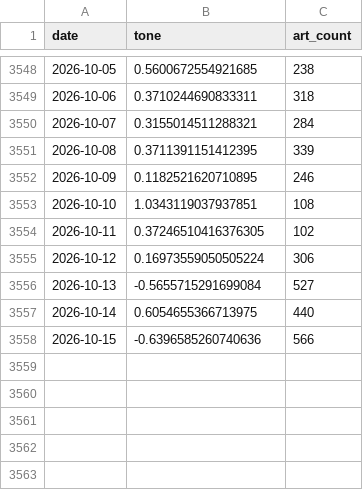
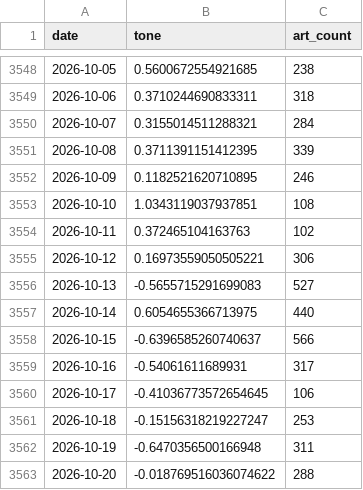
Before and after one commit to kevinrambhia11/nvda-news-quant, a CSV file: artifacts/cache/bq_industry.csv, drawn as a sheet; only a part is shown, gaps mark what is left out.

```diff
--- a/artifacts/cache/bq_industry.csv
+++ b/artifacts/cache/bq_industry.csv
@@ -3553,6 +3553,11 @@ date,tone,art_count
 2026-10-10,1.0343119037937851,108
-2026-10-11,0.37246510416376305,102
-2026-10-12,0.16973559050505224,306
-2026-10-13,-0.5655715291699084,527
+2026-10-11,0.372465104163763,102
+2026-10-12,0.16973559050505221,306
+2026-10-13,-0.5655715291699083,527
 2026-10-14,0.6054655366713975,440
-2026-10-15,-0.6396585260740636,566
+2026-10-15,-0.6396585260740637,566
+2026-10-16,-0.54061611689931,317
+2026-10-17,-0.41036773572654645,106
+2026-10-18,-0.15156318219227247,253
+2026-10-19,-0.6470356500166948,311
+2026-10-20,-0.018769516036074622,288
```
Also changed, not shown: artifacts/cache/bq_nvda_tone.csv, artifacts/cache/gdelt_competitors.csv, 8 other files.
